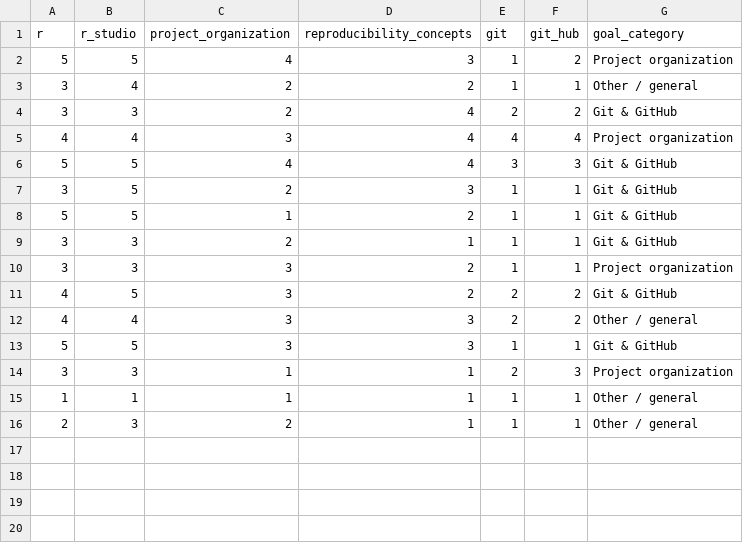
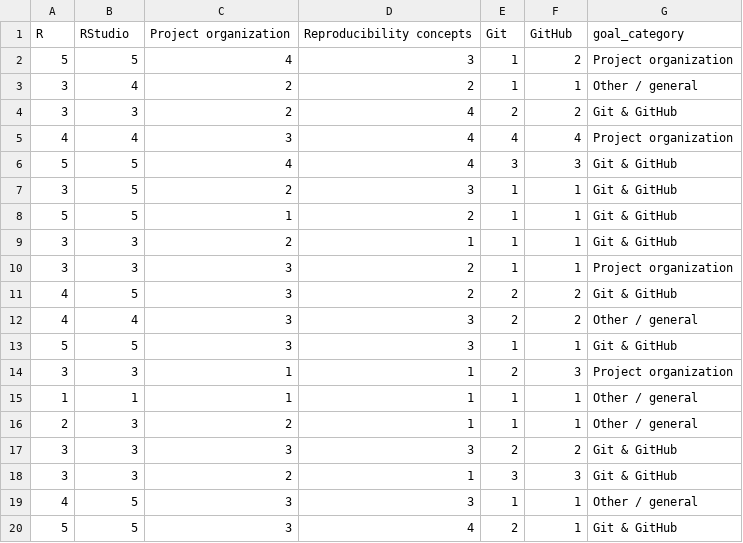
Before and after one commit to LezzGitIt/Reproducibility_workshop_aos, a CSV file: Data/Pre_Workshop_Survey_public.csv, drawn as a sheet.

Commit message:
4 new responses

```diff
--- a/Data/Pre_Workshop_Survey_public.csv
+++ b/Data/Pre_Workshop_Survey_public.csv
@@ -1,2 +1,2 @@
-"r","r_studio","project_organization","reproducibility_concepts","git","git_hub","goal_category"
+"R","RStudio","Project organization","Reproducibility concepts","Git","GitHub","goal_category"
 5,5,4,3,1,2,"Project organization"
@@ -16 +16,5 @@
 2,3,2,1,1,1,"Other / general"
+3,3,3,3,2,2,"Git & GitHub"
+3,3,2,1,3,3,"Git & GitHub"
+4,5,3,3,1,1,"Other / general"
+5,5,3,4,2,1,"Git & GitHub"
```
